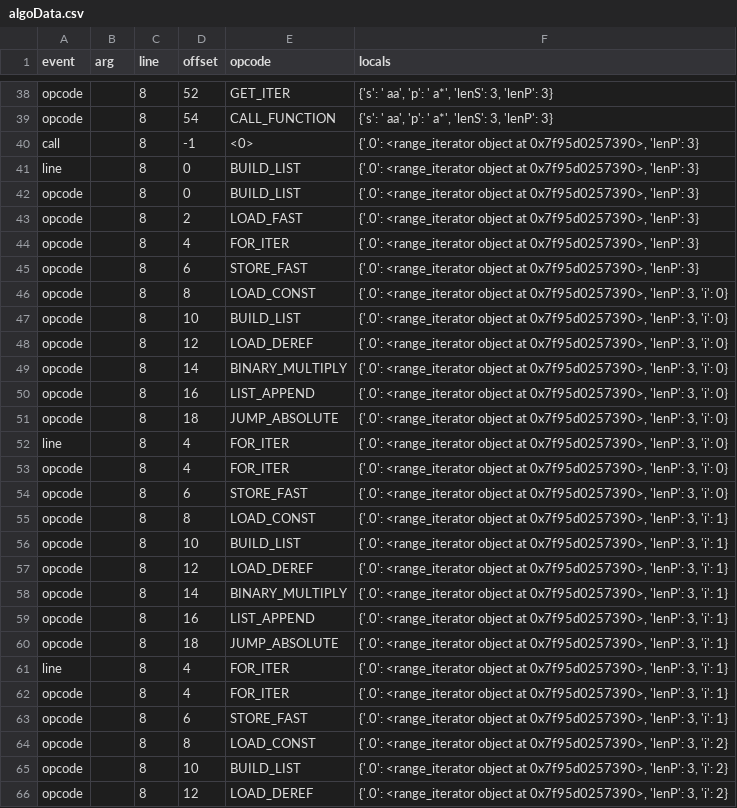
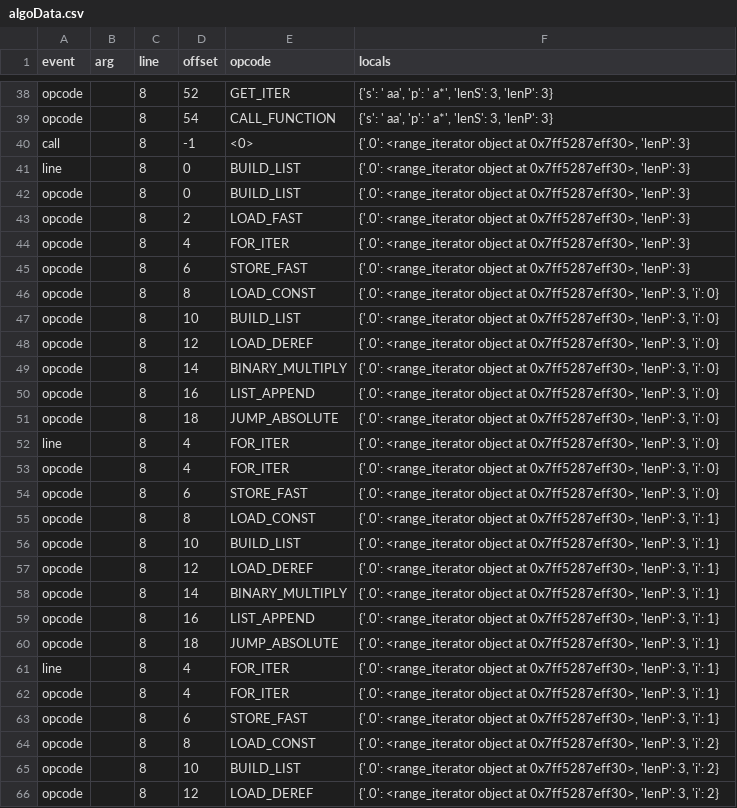
Before and after one commit to johncheong1234/watcherPython, a CSV file: api/algoData.csv, drawn as a sheet; only a part is shown, gaps mark what is left out; the diff covers the shown part only.

```diff
--- a/api/algoData.csv
+++ b/api/algoData.csv
@@ -39,28 +39,28 @@ opcode,,8,52,GET_ITER,"{'s': ' aa', 'p': ' a*', 'lenS': 3, 'lenP': 3}"
 opcode,,8,54,CALL_FUNCTION,"{'s': ' aa', 'p': ' a*', 'lenS': 3, 'lenP': 3}"
-call,,8,-1,<0>,"{'.0': <range_iterator object at 0x7f95d0257390>, 'lenP': 3}"
-line,,8,0,BUILD_LIST,"{'.0': <range_iterator object at 0x7f95d0257390>, 'lenP': 3}"
-opcode,,8,0,BUILD_LIST,"{'.0': <range_iterator object at 0x7f95d0257390>, 'lenP': 3}"
-opcode,,8,2,LOAD_FAST,"{'.0': <range_iterator object at 0x7f95d0257390>, 'lenP': 3}"
-opcode,,8,4,FOR_ITER,"{'.0': <range_iterator object at 0x7f95d0257390>, 'lenP': 3}"
-opcode,,8,6,STORE_FAST,"{'.0': <range_iterator object at 0x7f95d0257390>, 'lenP': 3}"
-opcode,,8,8,LOAD_CONST,"{'.0': <range_iterator object at 0x7f95d0257390>, 'lenP': 3, 'i': 0}"
-opcode,,8,10,BUILD_LIST,"{'.0': <range_iterator object at 0x7f95d0257390>, 'lenP': 3, 'i': 0}"
-opcode,,8,12,LOAD_DEREF,"{'.0': <range_iterator object at 0x7f95d0257390>, 'lenP': 3, 'i': 0}"
-opcode,,8,14,BINARY_MULTIPLY,"{'.0': <range_iterator object at 0x7f95d0257390>, 'lenP': 3, 'i': 0}"
-opcode,,8,16,LIST_APPEND,"{'.0': <range_iterator object at 0x7f95d0257390>, 'lenP': 3, 'i': 0}"
-opcode,,8,18,JUMP_ABSOLUTE,"{'.0': <range_iterator object at 0x7f95d0257390>, 'lenP': 3, 'i': 0}"
-line,,8,4,FOR_ITER,"{'.0': <range_iterator object at 0x7f95d0257390>, 'lenP': 3, 'i': 0}"
-opcode,,8,4,FOR_ITER,"{'.0': <range_iterator object at 0x7f95d0257390>, 'lenP': 3, 'i': 0}"
-opcode,,8,6,STORE_FAST,"{'.0': <range_iterator object at 0x7f95d0257390>, 'lenP': 3, 'i': 0}"
-opcode,,8,8,LOAD_CONST,"{'.0': <range_iterator object at 0x7f95d0257390>, 'lenP': 3, 'i': 1}"
-opcode,,8,10,BUILD_LIST,"{'.0': <range_iterator object at 0x7f95d0257390>, 'lenP': 3, 'i': 1}"
-opcode,,8,12,LOAD_DEREF,"{'.0': <range_iterator object at 0x7f95d0257390>, 'lenP': 3, 'i': 1}"
-opcode,,8,14,BINARY_MULTIPLY,"{'.0': <range_iterator object at 0x7f95d0257390>, 'lenP': 3, 'i': 1}"
-opcode,,8,16,LIST_APPEND,"{'.0': <range_iterator object at 0x7f95d0257390>, 'lenP': 3, 'i': 1}"
-opcode,,8,18,JUMP_ABSOLUTE,"{'.0': <range_iterator object at 0x7f95d0257390>, 'lenP': 3, 'i': 1}"
-line,,8,4,FOR_ITER,"{'.0': <range_iterator object at 0x7f95d0257390>, 'lenP': 3, 'i': 1}"
-opcode,,8,4,FOR_ITER,"{'.0': <range_iterator object at 0x7f95d0257390>, 'lenP': 3, 'i': 1}"
-opcode,,8,6,STORE_FAST,"{'.0': <range_iterator object at 0x7f95d0257390>, 'lenP': 3, 'i': 1}"
-opcode,,8,8,LOAD_CONST,"{'.0': <range_iterator object at 0x7f95d0257390>, 'lenP': 3, 'i': 2}"
-opcode,,8,10,BUILD_LIST,"{'.0': <range_iterator object at 0x7f95d0257390>, 'lenP': 3, 'i': 2}"
-opcode,,8,12,LOAD_DEREF,"{'.0': <range_iterator object at 0x7f95d0257390>, 'lenP': 3, 'i': 2}"
+call,,8,-1,<0>,"{'.0': <range_iterator object at 0x7ff5287eff30>, 'lenP': 3}"
+line,,8,0,BUILD_LIST,"{'.0': <range_iterator object at 0x7ff5287eff30>, 'lenP': 3}"
+opcode,,8,0,BUILD_LIST,"{'.0': <range_iterator object at 0x7ff5287eff30>, 'lenP': 3}"
+opcode,,8,2,LOAD_FAST,"{'.0': <range_iterator object at 0x7ff5287eff30>, 'lenP': 3}"
+opcode,,8,4,FOR_ITER,"{'.0': <range_iterator object at 0x7ff5287eff30>, 'lenP': 3}"
+opcode,,8,6,STORE_FAST,"{'.0': <range_iterator object at 0x7ff5287eff30>, 'lenP': 3}"
+opcode,,8,8,LOAD_CONST,"{'.0': <range_iterator object at 0x7ff5287eff30>, 'lenP': 3, 'i': 0}"
+opcode,,8,10,BUILD_LIST,"{'.0': <range_iterator object at 0x7ff5287eff30>, 'lenP': 3, 'i': 0}"
+opcode,,8,12,LOAD_DEREF,"{'.0': <range_iterator object at 0x7ff5287eff30>, 'lenP': 3, 'i': 0}"
+opcode,,8,14,BINARY_MULTIPLY,"{'.0': <range_iterator object at 0x7ff5287eff30>, 'lenP': 3, 'i': 0}"
+opcode,,8,16,LIST_APPEND,"{'.0': <range_iterator object at 0x7ff5287eff30>, 'lenP': 3, 'i': 0}"
+opcode,,8,18,JUMP_ABSOLUTE,"{'.0': <range_iterator object at 0x7ff5287eff30>, 'lenP': 3, 'i': 0}"
+line,,8,4,FOR_ITER,"{'.0': <range_iterator object at 0x7ff5287eff30>, 'lenP': 3, 'i': 0}"
+opcode,,8,4,FOR_ITER,"{'.0': <range_iterator object at 0x7ff5287eff30>, 'lenP': 3, 'i': 0}"
+opcode,,8,6,STORE_FAST,"{'.0': <range_iterator object at 0x7ff5287eff30>, 'lenP': 3, 'i': 0}"
+opcode,,8,8,LOAD_CONST,"{'.0': <range_iterator object at 0x7ff5287eff30>, 'lenP': 3, 'i': 1}"
+opcode,,8,10,BUILD_LIST,"{'.0': <range_iterator object at 0x7ff5287eff30>, 'lenP': 3, 'i': 1}"
+opcode,,8,12,LOAD_DEREF,"{'.0': <range_iterator object at 0x7ff5287eff30>, 'lenP': 3, 'i': 1}"
+opcode,,8,14,BINARY_MULTIPLY,"{'.0': <range_iterator object at 0x7ff5287eff30>, 'lenP': 3, 'i': 1}"
+opcode,,8,16,LIST_APPEND,"{'.0': <range_iterator object at 0x7ff5287eff30>, 'lenP': 3, 'i': 1}"
+opcode,,8,18,JUMP_ABSOLUTE,"{'.0': <range_iterator object at 0x7ff5287eff30>, 'lenP': 3, 'i': 1}"
+line,,8,4,FOR_ITER,"{'.0': <range_iterator object at 0x7ff5287eff30>, 'lenP': 3, 'i': 1}"
+opcode,,8,4,FOR_ITER,"{'.0': <range_iterator object at 0x7ff5287eff30>, 'lenP': 3, 'i': 1}"
+opcode,,8,6,STORE_FAST,"{'.0': <range_iterator object at 0x7ff5287eff30>, 'lenP': 3, 'i': 1}"
+opcode,,8,8,LOAD_CONST,"{'.0': <range_iterator object at 0x7ff5287eff30>, 'lenP': 3, 'i': 2}"
+opcode,,8,10,BUILD_LIST,"{'.0': <range_iterator object at 0x7ff5287eff30>, 'lenP': 3, 'i': 2}"
+opcode,,8,12,LOAD_DEREF,"{'.0': <range_iterator object at 0x7ff5287eff30>, 'lenP': 3, 'i': 2}"
```
Also changed, not shown: 17 edited cells elsewhere in this file, 2 other files.
